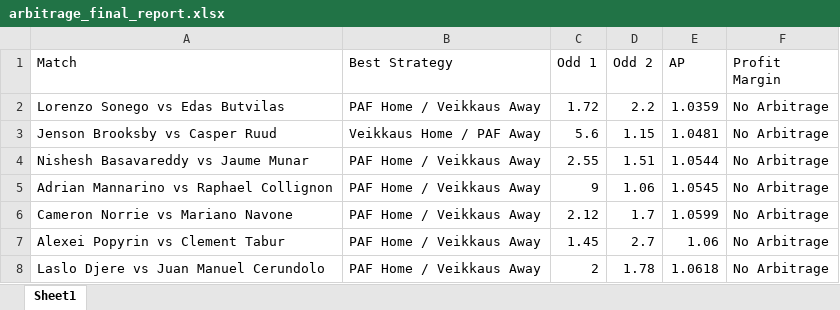
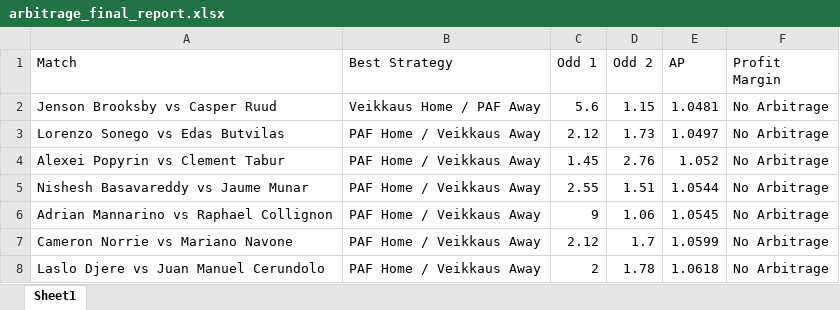
Before and after one commit to casperkangas/arbitrage-scraper, an Excel workbook: arbitrage_final_report.xlsx, sheet Sheet1, drawn as a sheet; values as stored, in another font and other column widths than the file's, no borders; removed rows and columns are numbered as before the commit, all else as after; the diff names each change by its address in the sheet, - before the commit and + after, or states it on an @@ line.

```diff
--- a/arbitrage_final_report.xlsx (sheet Sheet1)
+++ b/arbitrage_final_report.xlsx (sheet Sheet1)
-row 2: Lorenzo Sonego vs Edas Butvilas | PAF Home / Veikkaus Away | 1.72 | 2.2 | 1.0359 | No Arbitrage
+row 3: Lorenzo Sonego vs Edas Butvilas | PAF Home / Veikkaus Away | 2.12 | 1.73 | 1.0497 | No Arbitrage
+row 4: Alexei Popyrin vs Clement Tabur | PAF Home / Veikkaus Away | 1.45 | 2.76 | 1.052 | No Arbitrage
-row 7: Alexei Popyrin vs Clement Tabur | PAF Home / Veikkaus Away | 1.45 | 2.7 | 1.06 | No Arbitrage
```
Also changed, not shown: paf_geneva_odds.xlsx, veikkaus_geneva_odds.xlsx.
